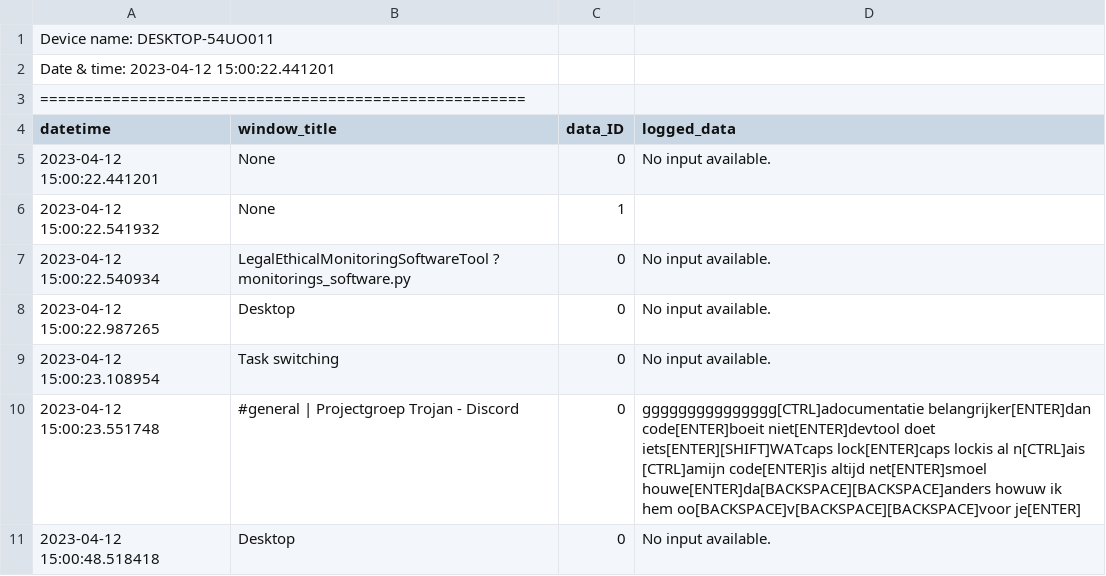
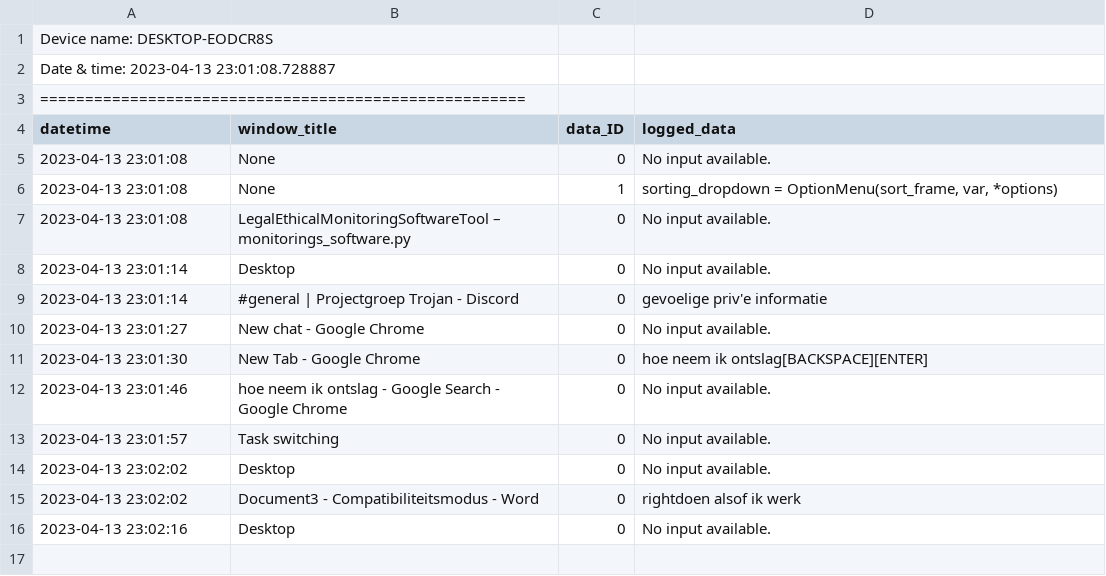
Before and after one commit to RainbowNova/LegalEthicalMonitoringSoftwareTool, a CSV file: src/logged_data.csv, drawn as a sheet; removed rows and columns are numbered as before the commit, all else as after; the diff names each change by its address in the sheet, - before the commit and + after, or states it on an @@ line.

Commit message:
added sort and search functionality to devtool
sort and search funtionality has been added to the devtool. It works, however the search is case-sensitive which is a little annoying. Might fix later.

```diff
--- a/src/logged_data.csv
+++ b/src/logged_data.csv
-A1 (datetime): Device name: DESKTOP-54UO011
+A1 (datetime): Device name: DESKTOP-EODCR8S
-A2 (datetime): Date & time: 2023-04-12 15:00:22.441201
+A2 (datetime): Date & time: 2023-04-13 23:01:08.728887
-A5 (datetime): 2023-04-12 15:00:22.441201
+A5 (datetime): 2023-04-13 23:01:08
-A6 (datetime): 2023-04-12 15:00:22.541932
+A6 (datetime): 2023-04-13 23:01:08
-D6 (logged_data): (empty)
+D6 (logged_data): sorting_dropdown = OptionMenu(sort_frame, var, *options)
-A7 (datetime): 2023-04-12 15:00:22.540934
+A7 (datetime): 2023-04-13 23:01:08
-B7 (window_title): LegalEthicalMonitoringSoftwareTool ? monitorings_software.py
+B7 (window_title): LegalEthicalMonitoringSoftwareTool – monitorings_software.py
-A8 (datetime): 2023-04-12 15:00:22.987265
+A8 (datetime): 2023-04-13 23:01:14
+row 9: 2023-04-13 23:01:14 | #general | Projectgroep Trojan - Discord | 0 | gevoelige priv'e informatie
+row 10: 2023-04-13 23:01:27 | New chat - Google Chrome | 0 | No input available.
+row 11: 2023-04-13 23:01:30 | New Tab - Google Chrome | 0 | hoe neem ik ontslag[BACKSPACE][ENTER]
+row 12: 2023-04-13 23:01:46 | hoe neem ik ontslag - Google Search - Google Chrome | 0 | No input available.
-A13 (datetime): 2023-04-12 15:00:23.108954
+A13 (datetime): 2023-04-13 23:01:57
-row 10: 2023-04-12 15:00:23.551748 | #general | Projectgroep Trojan - Discord | 0 | ggggggggggggggg[CTRL]adocumentatie belangrijker[ENTER]dan code[ENTER]boeit niet[ENTER]devtool doet iets[ENTER][SHIFT]WATcaps lock[ENTER]caps lockis al n[CTRL]ais [CTRL]amijn code[ENTER]is altijd net[ENTER]smoel houwe[ENTER]da[BACKSPACE][BACKSPACE]anders howuw ik hem oo[BACKSPACE]v[BACKSPACE][BACKSPACE]voor je[ENTER]
-A14 (datetime): 2023-04-12 15:00:48.518418
+A14 (datetime): 2023-04-13 23:02:02
+row 15: 2023-04-13 23:02:02 | Document3 - Compatibiliteitsmodus - Word | 0 | rightdoen alsof ik werk
+row 16: 2023-04-13 23:02:16 | Desktop | 0 | No input available.
```
Also changed, not shown: 3 other files.
